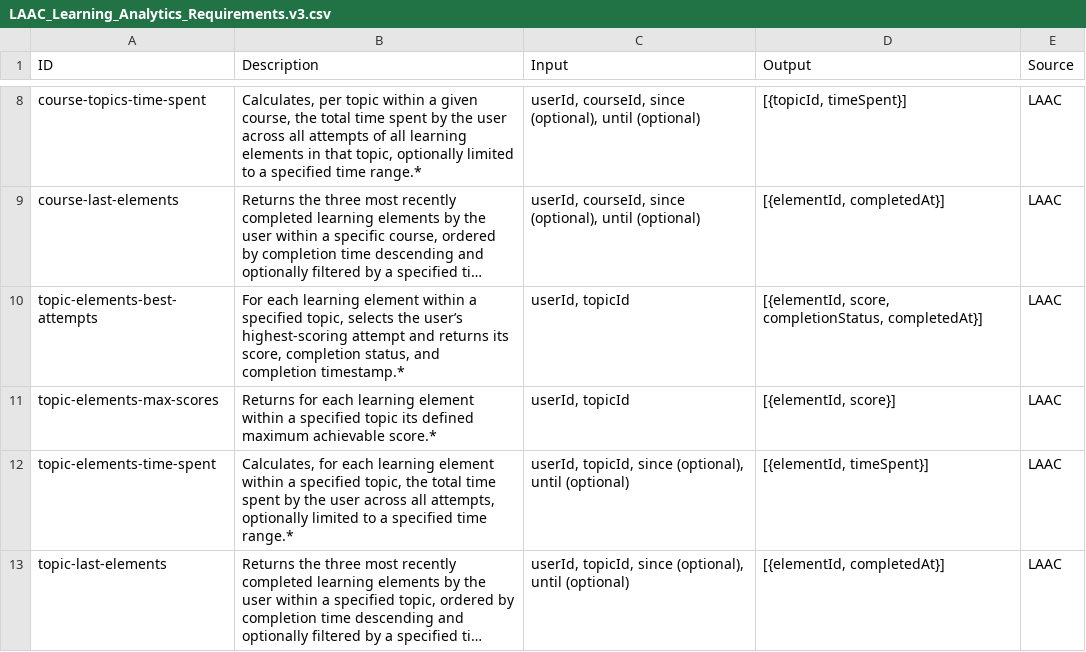
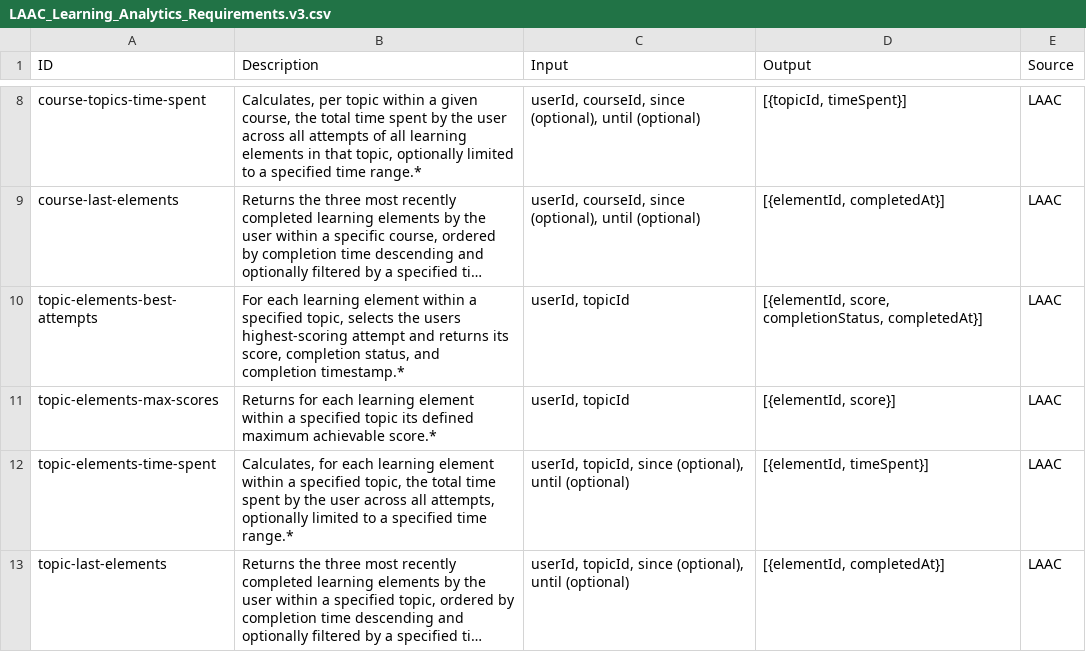
Before and after one commit to HASKI-RAK/LAAC, a CSV file: docs/resources/LAAC_Learning_Analytics_Requirements.v3.csv, drawn as a sheet; only a part is shown, gaps mark what is left out; long unchanged cells end in …; the diff names each change by its address in the sheet, - before the commit and + after, or states it on an @@ line.

```diff
--- a/docs/resources/LAAC_Learning_Analytics_Requirements.v3.csv
+++ b/docs/resources/LAAC_Learning_Analytics_Requirements.v3.csv
-B10 (Description): …selects the user’s highest-scoring attempt…
+B10 (Description): …selects the users highest-scoring attempt…
```
Also changed, not shown: 9 other files.
